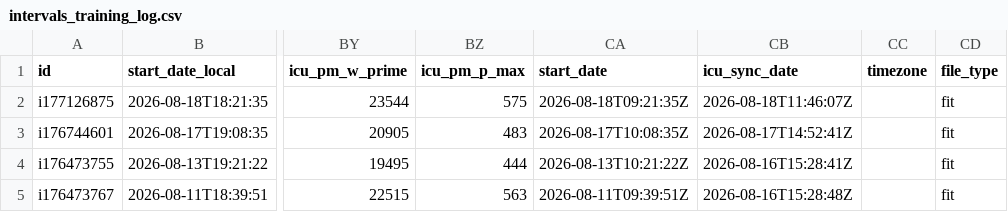
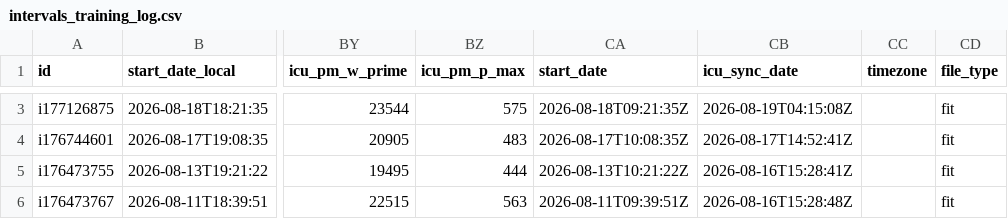
Before and after one commit to lewonhee-byte/intervals-to-notebooklm, a CSV file: intervals_training_log.csv, drawn as a sheet; only a part is shown, gaps mark what is left out; addresses are those after the commit; the diff covers the shown part only; the diff names each change by its address in the sheet, - before the commit and + after, or states it on an @@ line.

```diff
--- a/intervals_training_log.csv
+++ b/intervals_training_log.csv
-CB3 (icu_sync_date): 2026-08-18T11:46:07Z
+CB3 (icu_sync_date): 2026-08-19T04:15:08Z
```
Also changed, not shown: 1 added row elsewhere in this file.
